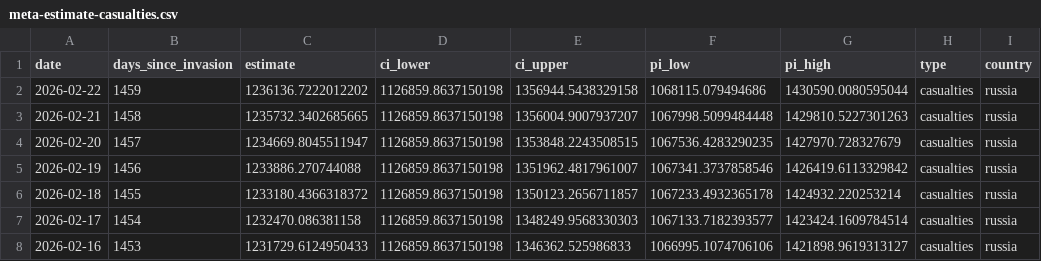
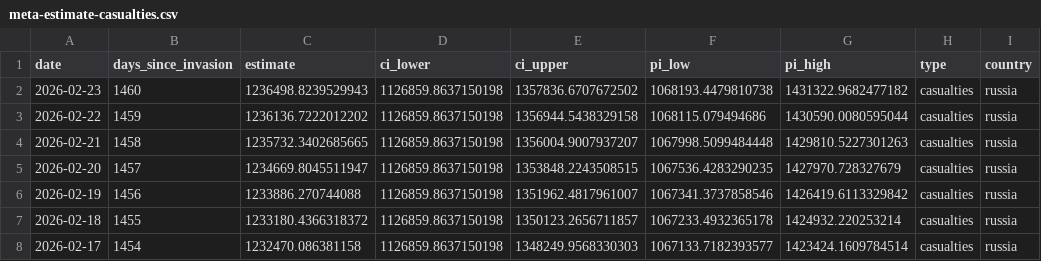
Before and after one commit to TheEconomist/the-economist-ukraine-war-dead-and-wounded-estimates, a CSV file: output-data/tracker/meta-estimate-casualties.csv, drawn as a sheet; only a part is shown; the shorter side is filled out with more unchanged rows.

Commit message:
Update deaths-and-casualties data & run meta-estimate.R

```diff
--- a/output-data/tracker/meta-estimate-casualties.csv
+++ b/output-data/tracker/meta-estimate-casualties.csv
@@ -1,2 +1,3 @@
 date,days_since_invasion,estimate,ci_lower,ci_upper,pi_low,pi_high,type,country
+2026-02-23,1460,1236498.8239529943,1126859.8637150198,1357836.6707672502,1068193.4479810738,1431322.9682477182,casualties,russia
 2026-02-22,1459,1236136.7222012202,1126859.8637150198,1356944.5438329158,1068115.079494686,1430590.0080595044,casualties,russia
```
Also changed, not shown: output-data/tracker/meta-estimate-deaths.csv, 1 other file.
